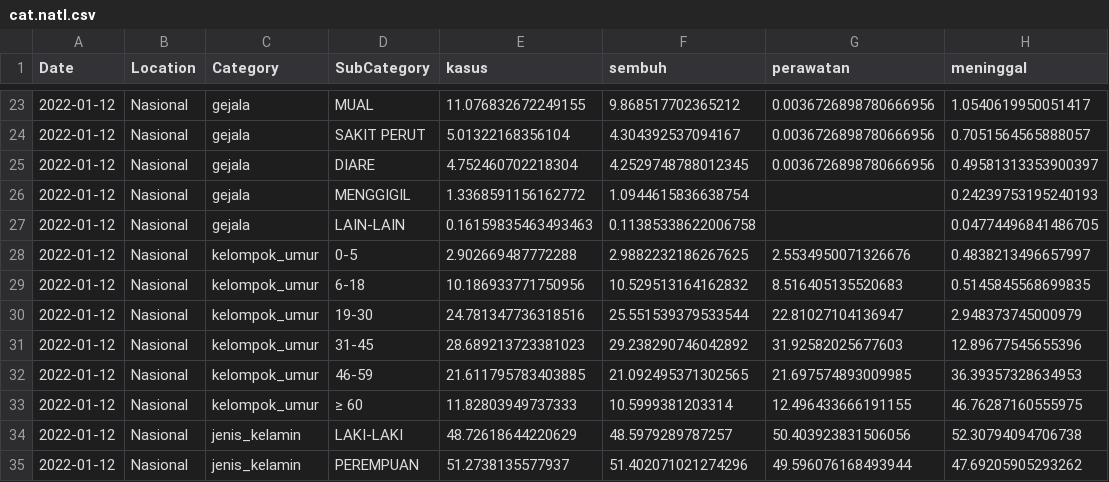
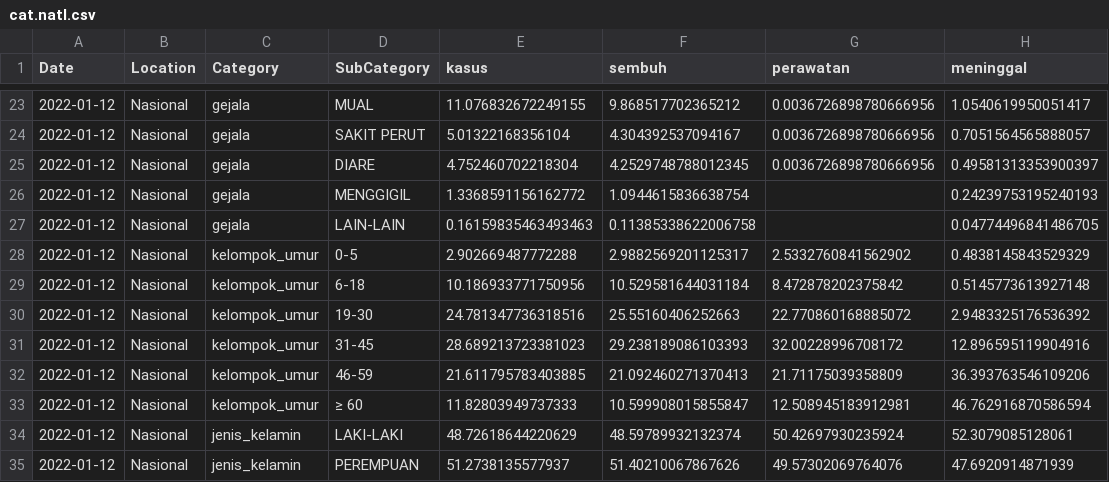
Before and after one commit to erlange/INACOVID, a CSV file: data/csv/cat.natl.csv, drawn as a sheet; only a part is shown, gaps mark what is left out.

```diff
--- a/data/csv/cat.natl.csv
+++ b/data/csv/cat.natl.csv
@@ -27,9 +27,9 @@
 "2022-01-12","Nasional","gejala","LAIN-LAIN",0.16159835463493463,0.11385338622006758,,0.04774496841486705
-"2022-01-12","Nasional","kelompok_umur","0-5",2.902669487772288,2.9882232186267625,2.5534950071326676,0.4838213496657997
-"2022-01-12","Nasional","kelompok_umur","6-18",10.186933771750956,10.529513164162832,8.516405135520683,0.5145845568699835
-"2022-01-12","Nasional","kelompok_umur","19-30",24.781347736318516,25.551539379533544,22.81027104136947,2.948373745000979
-"2022-01-12","Nasional","kelompok_umur","31-45",28.689213723381023,29.238290746042892,31.92582025677603,12.89677545655396
-"2022-01-12","Nasional","kelompok_umur","46-59",21.611795783403885,21.092495371302565,21.697574893009985,36.39357328634953
-"2022-01-12","Nasional","kelompok_umur","≥ 60",11.82803949737333,10.5999381203314,12.496433666191155,46.76287160555975
-"2022-01-12","Nasional","jenis_kelamin","LAKI-LAKI",48.72618644220629,48.5979289787257,50.403923831506056,52.30794094706738
-"2022-01-12","Nasional","jenis_kelamin","PEREMPUAN",51.2738135577937,51.402071021274296,49.596076168493944,47.69205905293262
+"2022-01-12","Nasional","kelompok_umur","0-5",2.902669487772288,2.9882569201125317,2.5332760841562902,0.4838145843529329
+"2022-01-12","Nasional","kelompok_umur","6-18",10.186933771750956,10.529581644031184,8.472878202375842,0.5145773613927148
+"2022-01-12","Nasional","kelompok_umur","19-30",24.781347736318516,25.55160406252663,22.770860168885072,2.9483325176536392
+"2022-01-12","Nasional","kelompok_umur","31-45",28.689213723381023,29.238189086103393,32.00228996708172,12.896595119904916
+"2022-01-12","Nasional","kelompok_umur","46-59",21.611795783403885,21.092460271370413,21.71175039358809,36.393763546109206
+"2022-01-12","Nasional","kelompok_umur","≥ 60",11.82803949737333,10.599908015855847,12.508945183912981,46.762916870586594
+"2022-01-12","Nasional","jenis_kelamin","LAKI-LAKI",48.72618644220629,48.59789932132374,50.42697930235924,52.3079085128061
+"2022-01-12","Nasional","jenis_kelamin","PEREMPUAN",51.2738135577937,51.40210067867626,49.57302069764076,47.6920914871939
```
Also changed, not shown: data/csv/cat.prov.csv.
